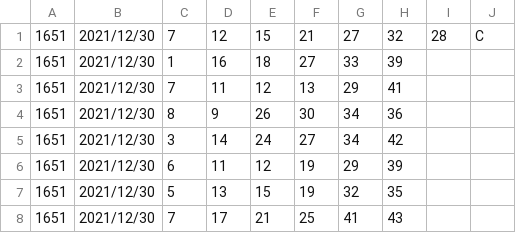
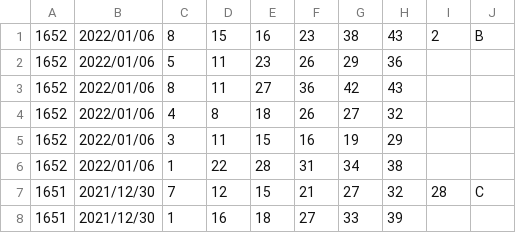
Before and after one commit to vpn62399/memo, a CSV file: loto6c.csv, drawn as a sheet; only a part is shown; the shorter side is filled out with more unchanged rows.

```diff
--- a/loto6c.csv
+++ b/loto6c.csv
@@ -1 +1,7 @@
+1652,2022/01/06,8,15,16,23,38,43,2,B,
+1652,2022/01/06,5,11,23,26,29,36
+1652,2022/01/06,8,11,27,36,42,43
+1652,2022/01/06,4,8,18,26,27,32
+1652,2022/01/06,3,11,15,16,19,29
+1652,2022/01/06,1,22,28,31,34,38
 1651,2021/12/30,7,12,15,21,27,32,28,C,
```
Also changed, not shown: loto6.csv, 3 other files.
